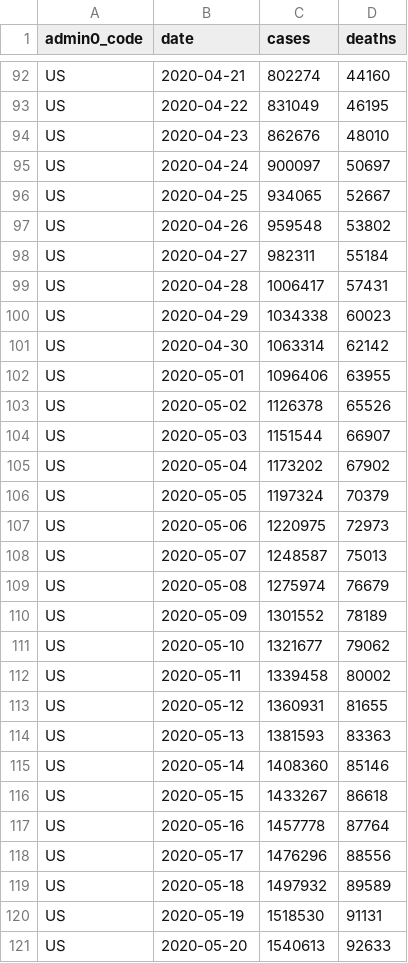
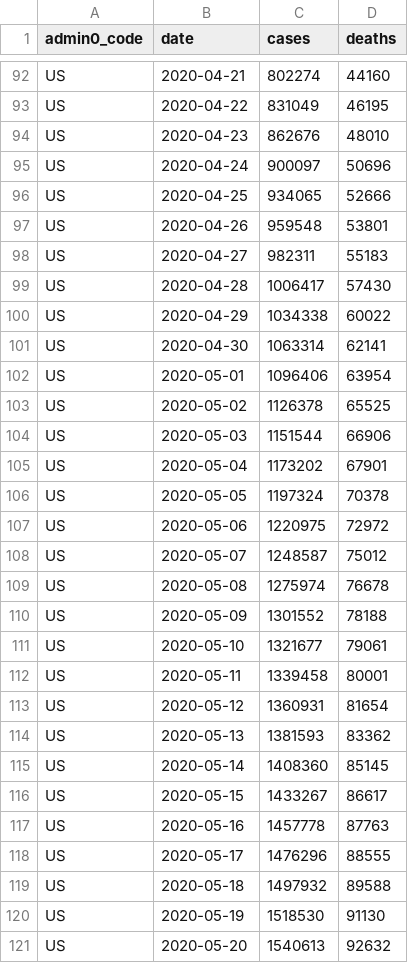
Before and after one commit to covid-open-data/xform-casecount-us-usafacts, a CSV file: output/admin0/US.csv, drawn as a sheet; only a part is shown, gaps mark what is left out; the diff covers the shown part only.

```diff
--- a/output/admin0/US.csv
+++ b/output/admin0/US.csv
@@ -94,28 +94,28 @@ US,2020-04-22,831049,46195
 US,2020-04-23,862676,48010
-US,2020-04-24,900097,50697
-US,2020-04-25,934065,52667
-US,2020-04-26,959548,53802
-US,2020-04-27,982311,55184
-US,2020-04-28,1006417,57431
-US,2020-04-29,1034338,60023
-US,2020-04-30,1063314,62142
-US,2020-05-01,1096406,63955
-US,2020-05-02,1126378,65526
-US,2020-05-03,1151544,66907
-US,2020-05-04,1173202,67902
-US,2020-05-05,1197324,70379
-US,2020-05-06,1220975,72973
-US,2020-05-07,1248587,75013
-US,2020-05-08,1275974,76679
-US,2020-05-09,1301552,78189
-US,2020-05-10,1321677,79062
-US,2020-05-11,1339458,80002
-US,2020-05-12,1360931,81655
-US,2020-05-13,1381593,83363
-US,2020-05-14,1408360,85146
-US,2020-05-15,1433267,86618
-US,2020-05-16,1457778,87764
-US,2020-05-17,1476296,88556
-US,2020-05-18,1497932,89589
-US,2020-05-19,1518530,91131
-US,2020-05-20,1540613,92633
+US,2020-04-24,900097,50696
+US,2020-04-25,934065,52666
+US,2020-04-26,959548,53801
+US,2020-04-27,982311,55183
+US,2020-04-28,1006417,57430
+US,2020-04-29,1034338,60022
+US,2020-04-30,1063314,62141
+US,2020-05-01,1096406,63954
+US,2020-05-02,1126378,65525
+US,2020-05-03,1151544,66906
+US,2020-05-04,1173202,67901
+US,2020-05-05,1197324,70378
+US,2020-05-06,1220975,72972
+US,2020-05-07,1248587,75012
+US,2020-05-08,1275974,76678
+US,2020-05-09,1301552,78188
+US,2020-05-10,1321677,79061
+US,2020-05-11,1339458,80001
+US,2020-05-12,1360931,81654
+US,2020-05-13,1381593,83362
+US,2020-05-14,1408360,85145
+US,2020-05-15,1433267,86617
+US,2020-05-16,1457778,87763
+US,2020-05-17,1476296,88555
+US,2020-05-18,1497932,89588
+US,2020-05-19,1518530,91130
+US,2020-05-20,1540613,92632
```
Also changed, not shown: 2 added rows and 145 edited cells elsewhere in this file, output/admin1/US.csv.
